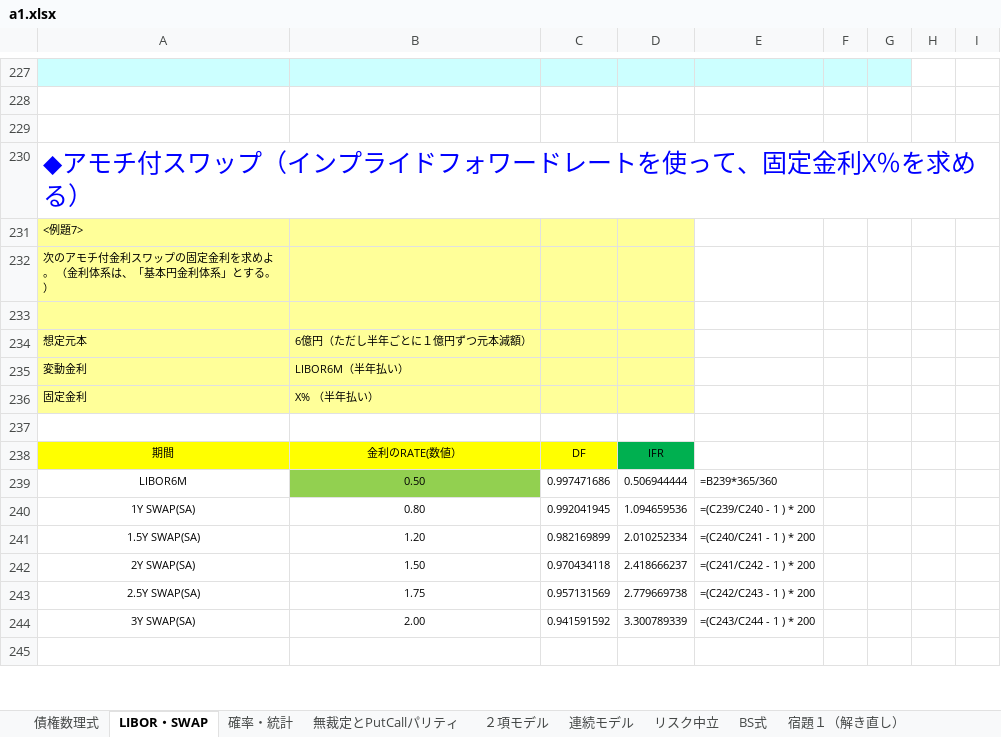
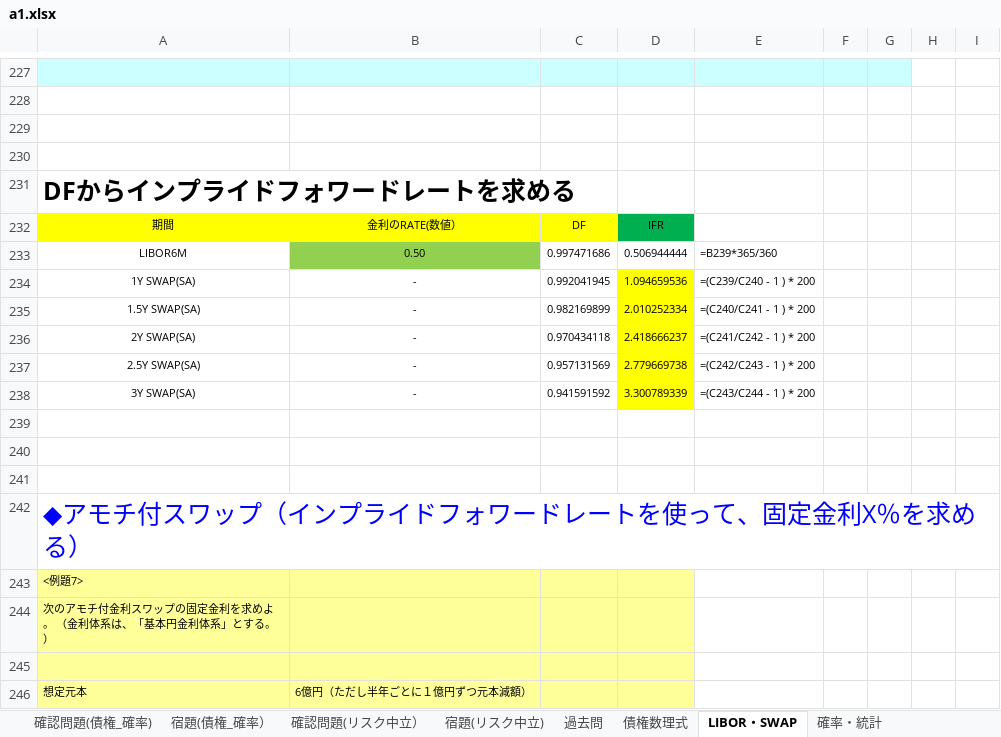
Before and after one commit to kyouken/1, an Excel workbook: a1.xlsx, sheet LIBOR・SWAP, drawn as a sheet; only a part is shown, gaps mark what is left out; the shorter side is filled out with more unchanged rows; values as stored, in another font and other column widths than the file's, no borders; charts and pictures not drawn; the diff names each change by its address in the sheet, - before the commit and + after, or states it on an @@ line.

```diff
--- a/a1.xlsx (sheet LIBOR・SWAP)
+++ b/a1.xlsx (sheet LIBOR・SWAP)
+sheet tab: 確認問題(債権_確率)
+sheet tab: 宿題(債権_確率）
+sheet tab: 確認問題(リスク中立）
+sheet tab: 宿題(リスク中立)
+sheet tab: 過去問
+row 230: (empty)
+row 231: DFからインプライドフォワードレートを求める
+row 232: 期間 | 金利のRATE(数値） | DF | IFR
+row 233: LIBOR6M | 0.50 | 0.997471686 | 0.506944444 | =B239*365/360
+row 234: 1Y SWAP(SA) | - | 0.992041945 | 1.094659536 | =(C239/C240 - 1 ) * 200
+row 235: 1.5Y SWAP(SA) | - | 0.982169899 | 2.010252334 | =(C240/C241 - 1 ) * 200
+row 236: 2Y SWAP(SA) | - | 0.970434118 | 2.418666237 | =(C241/C242 - 1 ) * 200
+row 237: 2.5Y SWAP(SA) | - | 0.957131569 | 2.779669738 | =(C242/C243 - 1 ) * 200
+row 238: 3Y SWAP(SA) | - | 0.941591592 | 3.300789339 | =(C243/C244 - 1 ) * 200
+row 239: (empty)
+row 240: (empty)
+row 241: (empty)
```
Also changed, not shown: sheet 確率・統計, sheet BS式, sheet 債権数理式, charts or pictures.
